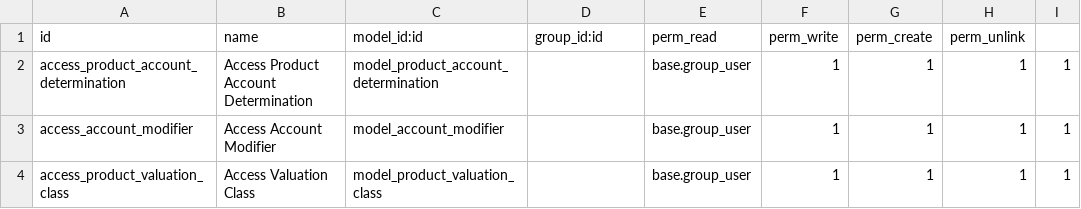
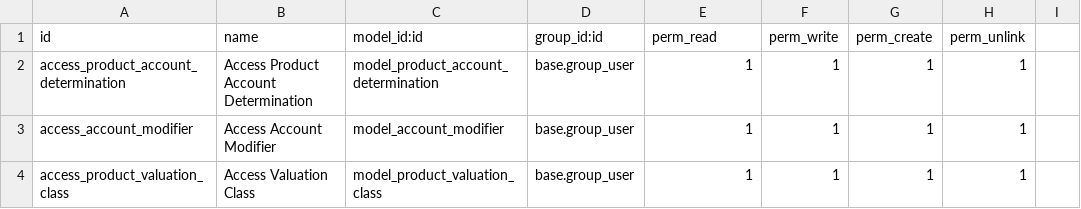
Before and after one commit to dhongu/deltatech_stock_valuation, a CSV file: deltatech_obyc/security/ir.model.access.csv, drawn as a sheet.

Commit message:
[IMP] Actualizează permisiunile pentru modelele de valutare
Eliminate referințele goale pentru grupul de utilizatori în fișierul de securitate `ir.model.access.csv`. Această modificare asociază corect modelele relevante cu grupul `base.group_user`, asigurând transpunerea corectă a permisiunilor.

```diff
--- a/deltatech_obyc/security/ir.model.access.csv
+++ b/deltatech_obyc/security/ir.model.access.csv
@@ -1,4 +1,4 @@
 id,name,model_id:id,group_id:id,perm_read,perm_write,perm_create,perm_unlink
-access_product_account_determination,Access Product Account Determination,model_product_account_determination,,base.group_user,1,1,1,1
-access_account_modifier,Access Account Modifier,model_account_modifier,,base.group_user,1,1,1,1
-access_product_valuation_class,Access Valuation Class,model_product_valuation_class,,base.group_user,1,1,1,1
+access_product_account_determination,Access Product Account Determination,model_product_account_determination,base.group_user,1,1,1,1
+access_account_modifier,Access Account Modifier,model_account_modifier,base.group_user,1,1,1,1
+access_product_valuation_class,Access Valuation Class,model_product_valuation_class,base.group_user,1,1,1,1
```
